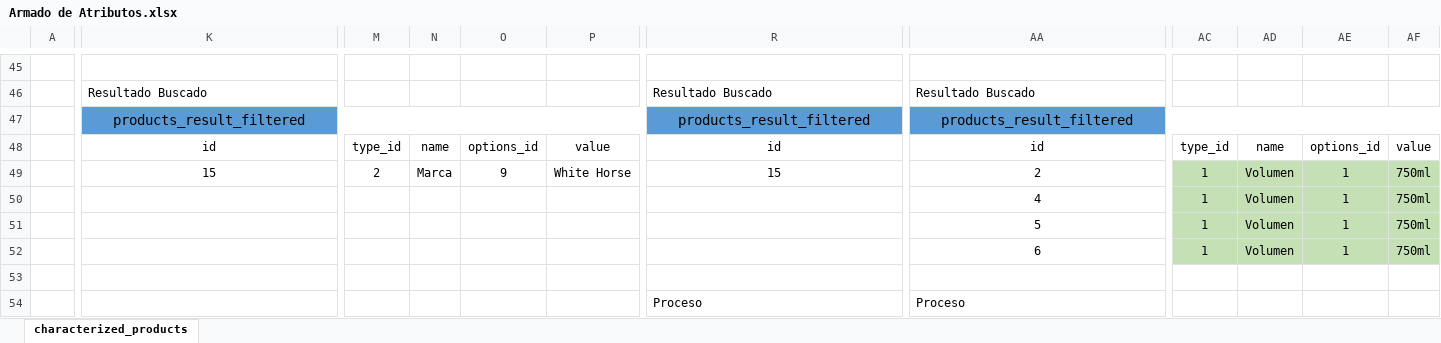
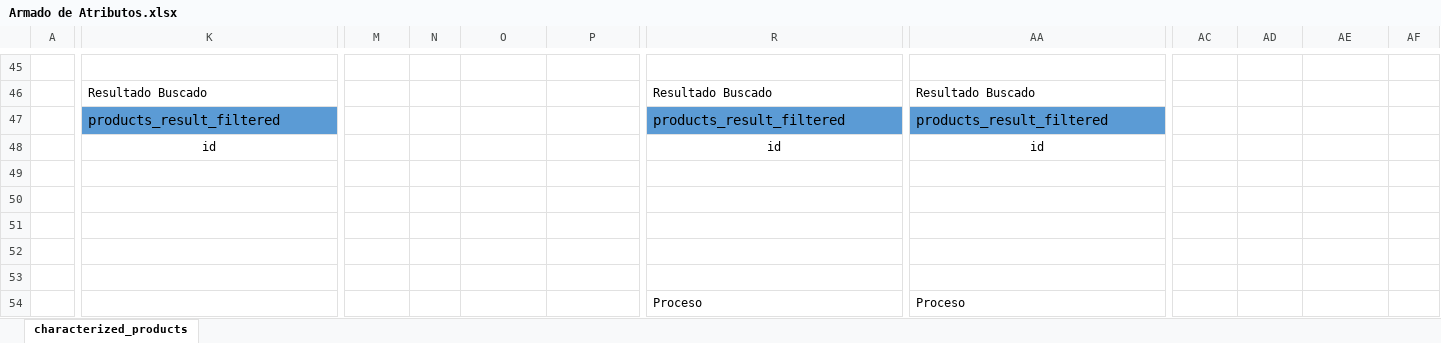
Before and after one commit to nanobonilla1909/WebCorporate_FrontEnd_New, an Excel workbook: Documentacion/Armado de Atributos.xlsx, sheet characterized_products, drawn as a sheet; only a part is shown, gaps mark what is left out; values as stored, in another font and other column widths than the file's, no borders; charts and pictures not drawn; removed rows and columns are numbered as before the commit, all else as after; rows hold the shown columns only; the diff covers the shown part only; the diff names each change by its address in the sheet, - before the commit and + after, or states it on an @@ line.

```diff
--- a/Documentacion/Armado de Atributos.xlsx (sheet characterized_products)
+++ b/Documentacion/Armado de Atributos.xlsx (sheet characterized_products)
-K47 alignment: center
+K47 alignment: left
-K47:P47 merged
-M47:P47 fill: #5B9BD5
+M47:P47 fill: none
-R47 alignment: center
+R47 alignment: left
-R47:W47 merged
-AA47 alignment: center
+AA47 alignment: left
-AA47:AF47 merged
-AC47:AF47 fill: #5B9BD5
+AC47:AF47 fill: none
-row 48:  | id | type_id | name | options_id | value | id | id | type_id | name | options_id | value
-row 49:  | 15 | 2 | Marca | 9 | White Horse | 15 | 2 | 1 | Volumen | 1 | 750ml
-row 50:  |  |  |  |  |  |  | 4 | 1 | Volumen | 1 | 750ml
-row 51:  |  |  |  |  |  |  | 5 | 1 | Volumen | 1 | 750ml
-row 52:  |  |  |  |  |  |  | 6 | 1 | Volumen | 1 | 750ml
+row 48:  | id |  |  |  |  | id | id
+row 49: (empty)
+row 50: (empty)
+row 51: (empty)
+row 52: (empty)
```
Also changed, not shown: cell formats elsewhere in this sheet, 11 other files.
